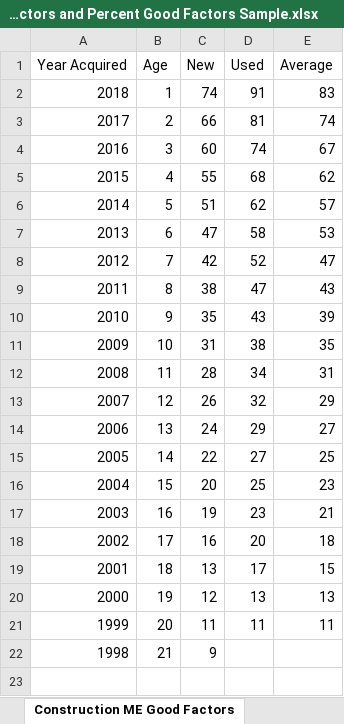
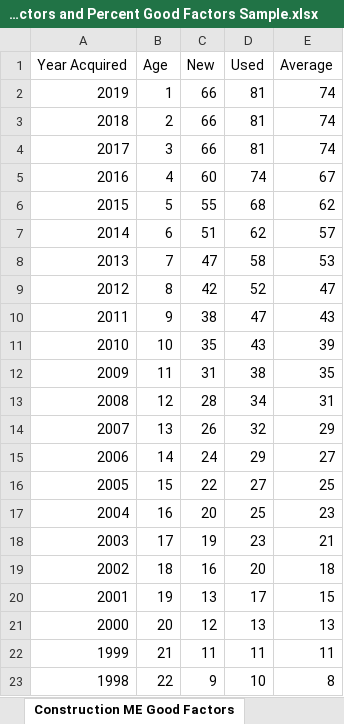
Before and after one commit to Adityaaakum/SM-APAS, an Excel workbook: data/BppTrend/BOE Equipment Index Factors and Percent Good Factors Sample.xlsx, sheet Construction ME Good Factors, drawn as a sheet; values as stored, in another font and other column widths than the file's, no borders; addresses are those after the commit; the diff names each change by its address in the sheet, - before the commit and + after, or states it on an @@ line.

```diff
--- a/data/BppTrend/BOE Equipment Index Factors and Percent Good Factors Sample.xlsx (sheet Construction ME Good Factors)
+++ b/data/BppTrend/BOE Equipment Index Factors and Percent Good Factors Sample.xlsx (sheet Construction ME Good Factors)
+row 2: 2019 | 1 | 66 | 81 | 74
-B3 (Age): 1
+B3 (Age): 2
-C3 (New): 74
+C3 (New): 66
-D3 (Used): 91
+D3 (Used): 81
-E3 (Average): 83
+E3 (Average): 74
-B4 (Age): 2
+B4 (Age): 3
-B5 (Age): 3
+B5 (Age): 4
-B6 (Age): 4
+B6 (Age): 5
-B7 (Age): 5
+B7 (Age): 6
-B8 (Age): 6
+B8 (Age): 7
-B9 (Age): 7
+B9 (Age): 8
-B10 (Age): 8
+B10 (Age): 9
-B11 (Age): 9
+B11 (Age): 10
-B12 (Age): 10
+B12 (Age): 11
-B13 (Age): 11
+B13 (Age): 12
-B14 (Age): 12
+B14 (Age): 13
-B15 (Age): 13
+B15 (Age): 14
-B16 (Age): 14
+B16 (Age): 15
-B17 (Age): 15
+B17 (Age): 16
-B18 (Age): 16
+B18 (Age): 17
-B19 (Age): 17
+B19 (Age): 18
-B20 (Age): 18
+B20 (Age): 19
-B21 (Age): 19
+B21 (Age): 20
-B22 (Age): 20
+B22 (Age): 21
-B23 (Age): 21
+B23 (Age): 22
-D23 (Used): (empty)
+D23 (Used): 10
-E23 (Average): (empty)
+E23 (Average): 8
```
Also changed, not shown: sheet M&E Good Factors, sheet Agricultural ME Good Factors, sheet Agricultural Index, sheet Commercial Equipment Index, sheet Document Details, sheet Machinery and Equipment Index, 1 more sheet, other sheet tabs, hidden cells, data/BppTrend/2020_Trend_Factors_Calculator.xlsx, data/BppTrend/BOE Valuation Factors.xlsx, 30 other files.
